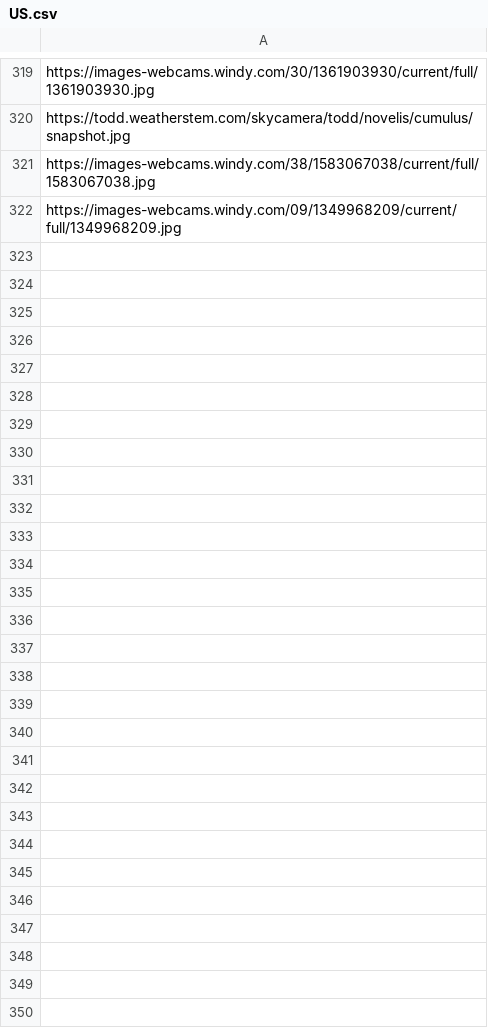
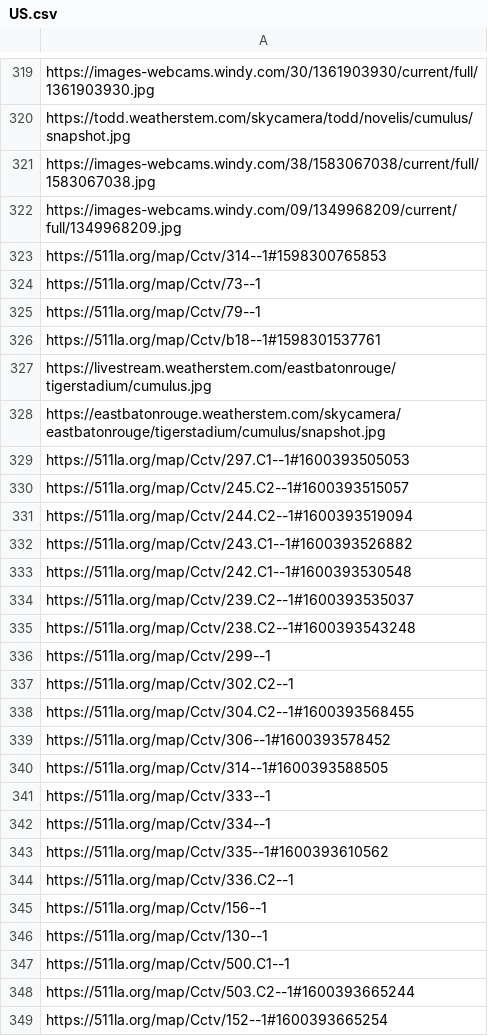
Before and after one commit to StateDocuments/UnitedStates, a CSV file: US.csv, drawn as a sheet; only a part is shown, gaps mark what is left out; the diff names each change by its address in the sheet, - before the commit and + after, or states it on an @@ line.

Commit message:
Update US.csv

```diff
--- a/US.csv
+++ b/US.csv
+row 323: https://511la.org/map/Cctv/314--1#1598300765853
+row 324: https://511la.org/map/Cctv/73--1
+row 325: https://511la.org/map/Cctv/79--1
+row 326: https://511la.org/map/Cctv/b18--1#1598301537761
+row 327: https://livestream.weatherstem.com/eastbatonrouge/tigerstadium/cumulus.jpg
+row 328: https://eastbatonrouge.weatherstem.com/skycamera/eastbatonrouge/tigerstadium/cumulus/snapshot.jpg
+row 329: https://511la.org/map/Cctv/297.C1--1#1600393505053
+row 330: https://511la.org/map/Cctv/245.C2--1#1600393515057
+row 331: https://511la.org/map/Cctv/244.C2--1#1600393519094
+row 332: https://511la.org/map/Cctv/243.C1--1#1600393526882
+row 333: https://511la.org/map/Cctv/242.C1--1#1600393530548
+row 334: https://511la.org/map/Cctv/239.C2--1#1600393535037
+row 335: https://511la.org/map/Cctv/238.C2--1#1600393543248
+row 336: https://511la.org/map/Cctv/299--1
+row 337: https://511la.org/map/Cctv/302.C2--1
+row 338: https://511la.org/map/Cctv/304.C2--1#1600393568455
+row 339: https://511la.org/map/Cctv/306--1#1600393578452
+row 340: https://511la.org/map/Cctv/314--1#1600393588505
+row 341: https://511la.org/map/Cctv/333--1
+row 342: https://511la.org/map/Cctv/334--1
+row 343: https://511la.org/map/Cctv/335--1#1600393610562
+row 344: https://511la.org/map/Cctv/336.C2--1
+row 345: https://511la.org/map/Cctv/156--1
+row 346: https://511la.org/map/Cctv/130--1
+row 347: https://511la.org/map/Cctv/500.C1--1
+row 348: https://511la.org/map/Cctv/503.C2--1#1600393665244
+row 349: https://511la.org/map/Cctv/152--1#1600393665254
```
